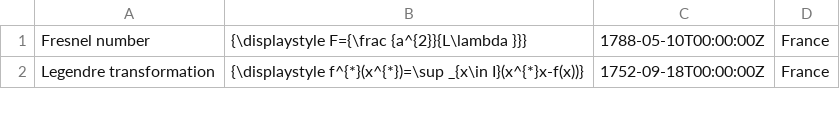
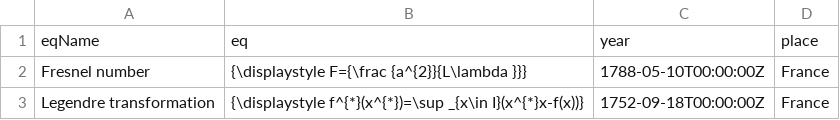
Before and after one commit to david-dams/science-complexity, a CSV file: raw.csv (was output.csv), drawn as a sheet; only a part is shown; the diff names each change by its address in the sheet, - before the commit and + after, or states it on an @@ line.

```diff
--- a/output.csv
+++ b/raw.csv
+row 1: eqName | eq | year | place
```
Also changed, not shown: 1 other file.
